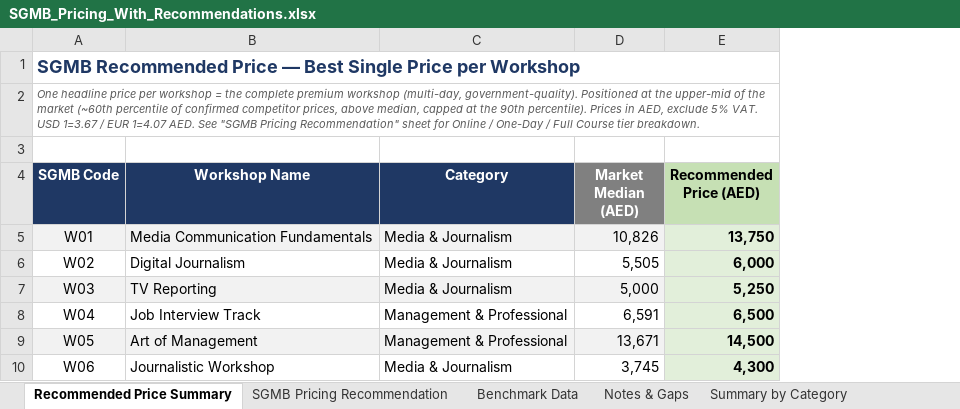
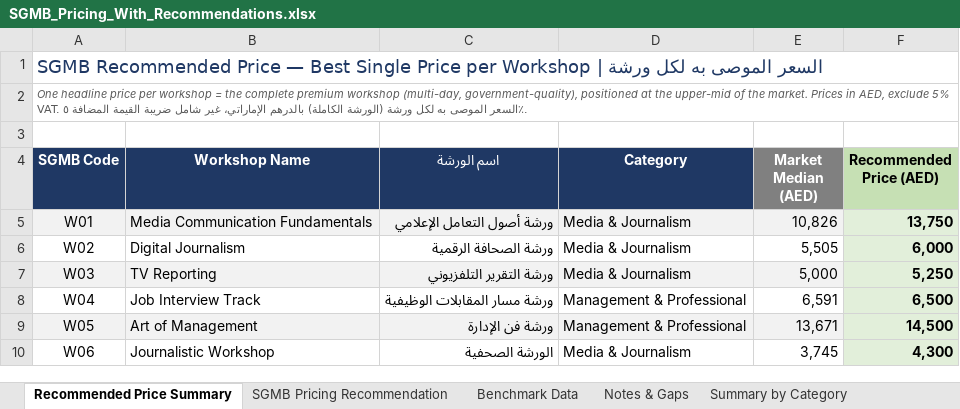
Before and after one commit to saloomdx/saloomdx, an Excel workbook: SGMB_Pricing_With_Recommendations.xlsx, sheet Recommended Price Summary, drawn as a sheet; only a part is shown; values as stored, in another font and other column widths than the file's, no borders; the diff covers the shown part only; the diff names each change by its address in the sheet, - before the commit and + after, or states it on an @@ line.

```diff
--- a/SGMB_Pricing_With_Recommendations.xlsx (sheet Recommended Price Summary)
+++ b/SGMB_Pricing_With_Recommendations.xlsx (sheet Recommended Price Summary)
+column C (اسم الورشة), rows 5-10: ورشة أصول التعامل الإعلامي | ورشة الصحافة الرقمية | ورشة التقرير التلفزيوني | ورشة مسار المقابلات الوظيفية | ورشة فن الإدارة | الورشة الصحفية
-A1 (SGMB Code): …per Workshop
+A1 (SGMB Code): …per Workshop | السعر الموصى به لكل ورشة
-A2 (SGMB Code): …workshop (multi-day, government-quality). Positioned at the upper-mid of the market (~60th percentile of confirmed competitor prices, above median, capped at the 90th percentile). Prices in AED, exclude 5% VAT. USD 1=3.67 / EUR 1=4.07 AED. See "SGMB Pricing Recommendation" sheet for Online / One-Day / Full Course tier breakdown.
+A2 (SGMB Code): …workshop (multi-day, government-quality), positioned at the upper-mid of the market. Prices in AED, exclude 5% VAT. السعر الموصى به لكل ورشة (الورشة الكاملة) بالدرهم الإماراتي، غير شامل ضريبة القيمة المضافة ٥٪.
```
Also changed, not shown: 1 edited cell elsewhere in this sheet, sheet SGMB Pricing Recommendation.
